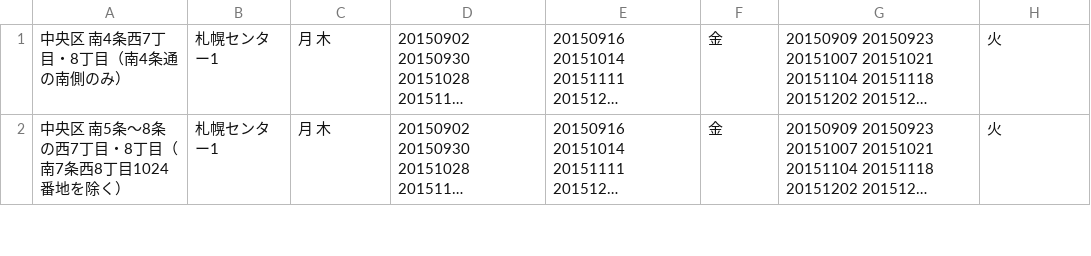
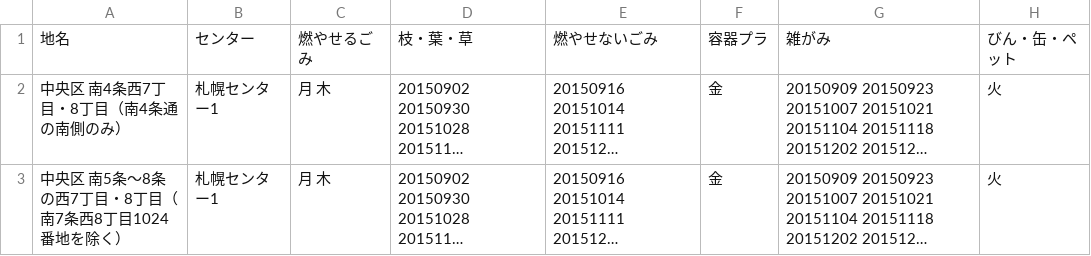
Before and after one commit to irasally/5374, a CSV file: data/area_days.csv, drawn as a sheet; only a part is shown; long unchanged cells end in …; the diff names each change by its address in the sheet, - before the commit and + after, or states it on an @@ line.

Commit message:
CSVのヘッダーを追加

```diff
--- a/data/area_days.csv
+++ b/data/area_days.csv
+row 1: 地名 | センター | 燃やせるごみ | 枝・葉・草 | 燃やせないごみ | 容器プラ | 雑がみ | びん・缶・ペット
```
